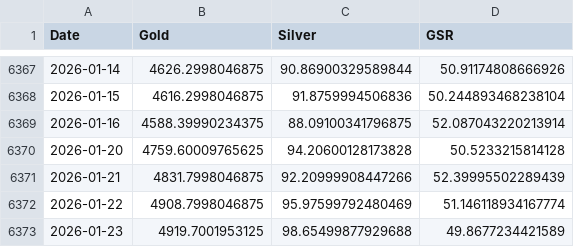
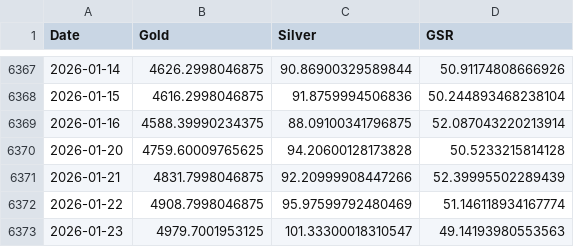
Before and after one commit to rkalchik935/Practice, a CSV file: gold_silver.csv, drawn as a sheet; only a part is shown, gaps mark what is left out.

```diff
--- a/gold_silver.csv
+++ b/gold_silver.csv
@@ -6372,2 +6372,2 @@ Date,Gold,Silver,GSR
 2026-01-22,4908.7998046875,95.97599792480469,51.146118934167774
-2026-01-23,4919.7001953125,98.65499877929688,49.8677234421589
+2026-01-23,4979.7001953125,101.33300018310547,49.14193980553563
```
Also changed, not shown: 1 other file.
